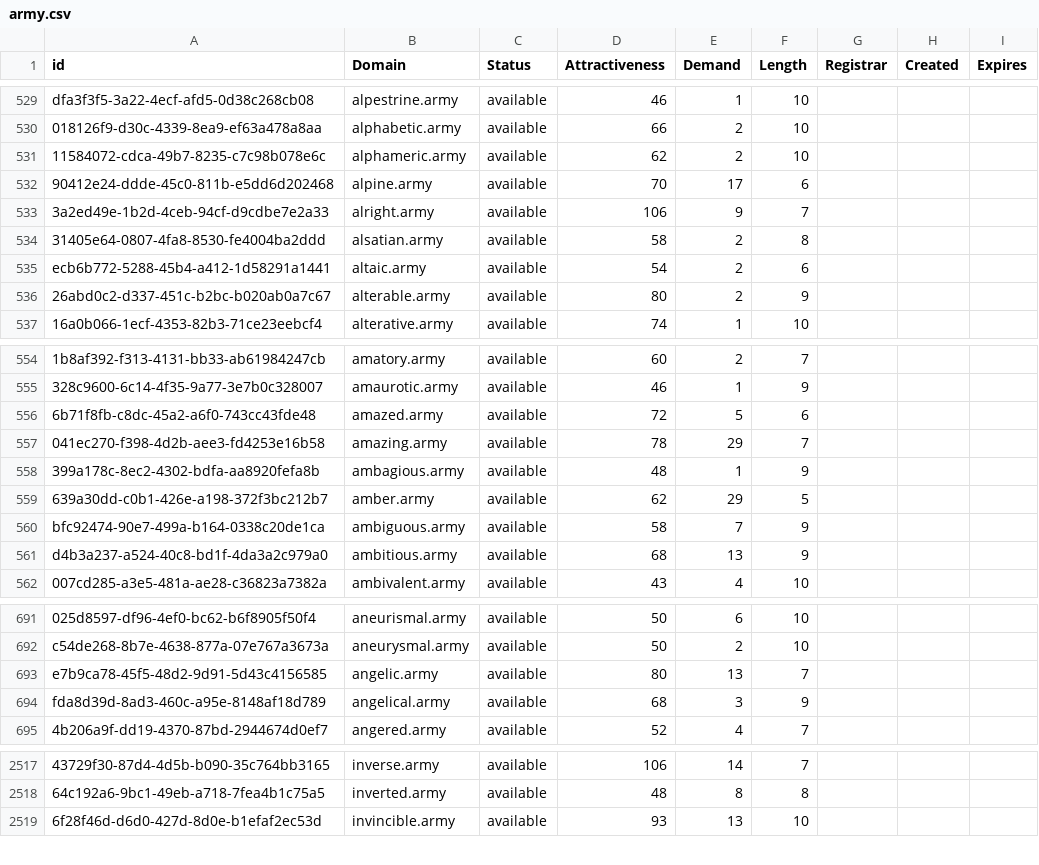
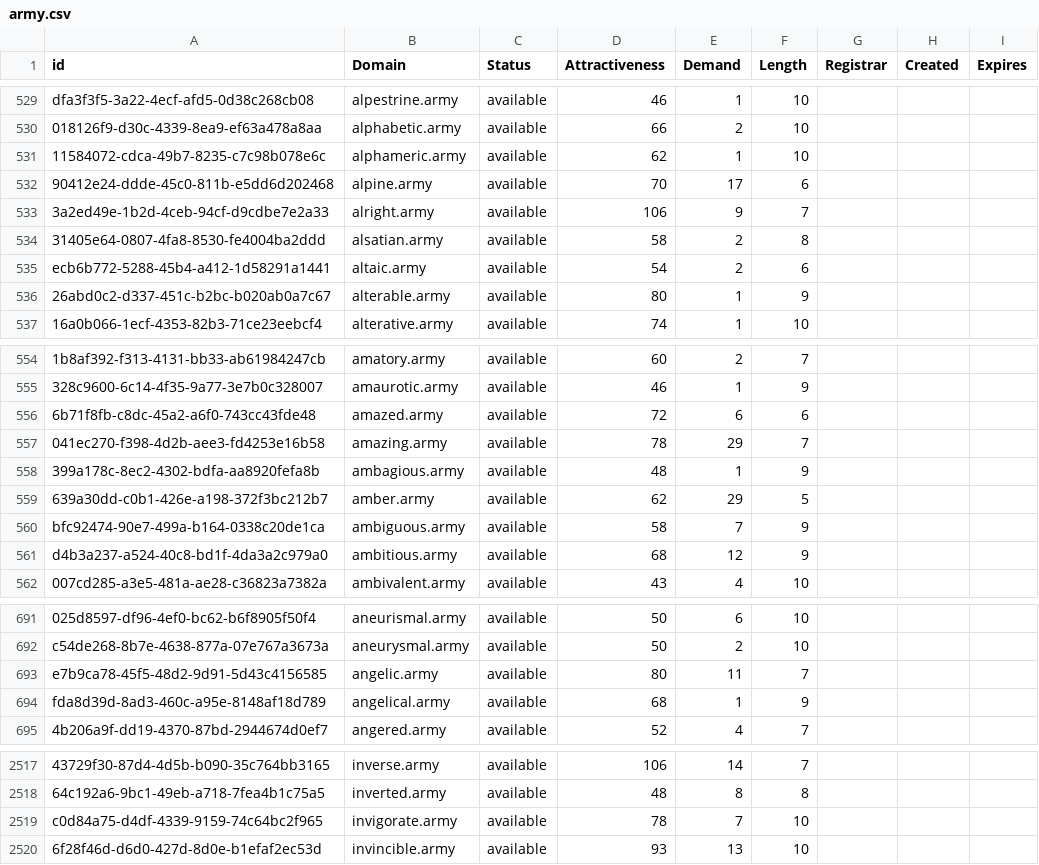
Before and after one commit to UniqueDomains/army-oneword-domains, a CSV file: army.csv, drawn as a sheet; only a part is shown, gaps mark what is left out; the diff covers the shown part only; the diff names each change by its address in the sheet, - before the commit and + after, or states it on an @@ line.

Commit message:
Domains update

```diff
--- a/army.csv
+++ b/army.csv
-E531 (Demand): 2
+E531 (Demand): 1
-E536 (Demand): 2
+E536 (Demand): 1
-E556 (Demand): 5
+E556 (Demand): 6
-E561 (Demand): 13
+E561 (Demand): 12
-E693 (Demand): 13
+E693 (Demand): 11
-E694 (Demand): 3
+E694 (Demand): 1
+row 2519: c0d84a75-d4df-4339-9159-74c64bc2f965 | invigorate.army | available | 78 | 7 | 10
```
Also changed, not shown: 13 edited cells elsewhere in this file, 2 other files.
